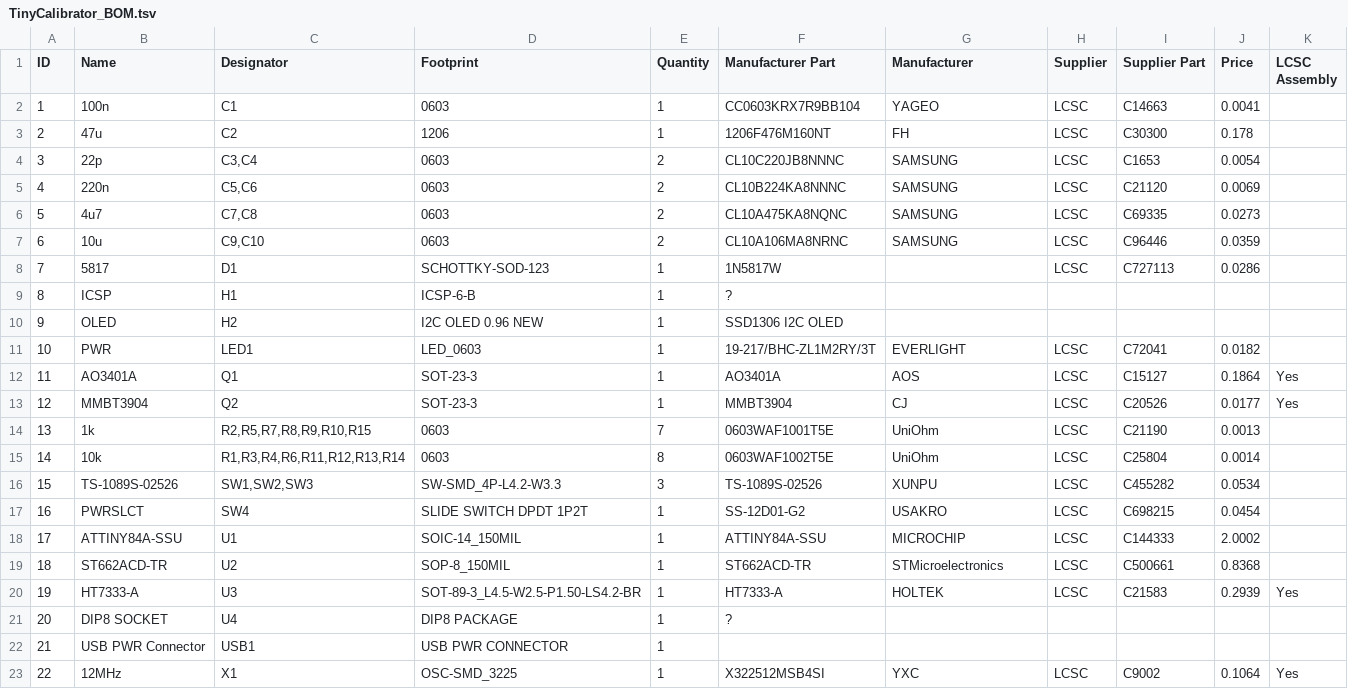
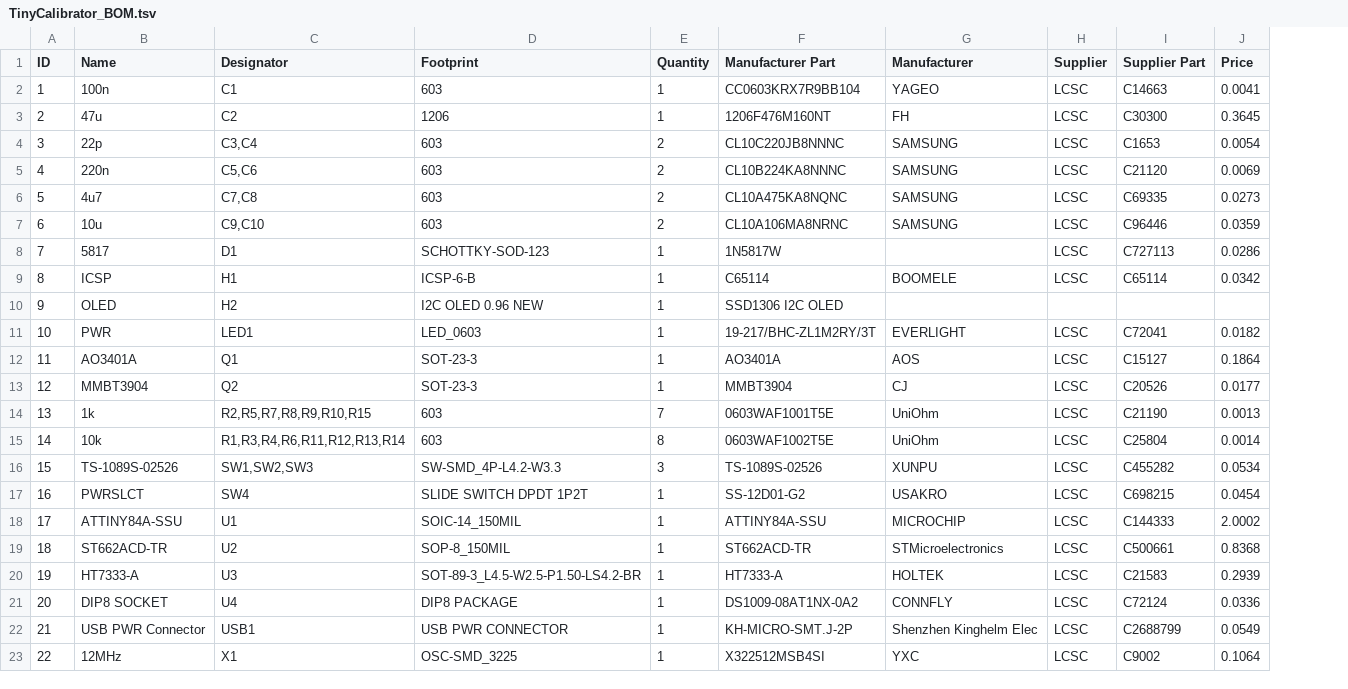
Before and after one commit to wagiminator/ATtiny84-TinyCalibrator, a TSV file: hardware/TinyCalibrator_BOM.tsv, drawn as a sheet; the diff names each change by its address in the sheet, - before the commit and + after, or states it on an @@ line.

Commit message:
Update BOM

```diff
--- a/hardware/TinyCalibrator_BOM.tsv
+++ b/hardware/TinyCalibrator_BOM.tsv
-column K (LCSC Assembly), rows 12-23: Yes | Yes |  |  |  |  |  |  | Yes |  |  | Yes
-D2 (Footprint): 0603
+D2 (Footprint): 603
-J3 (Price): 0.178
+J3 (Price): 0.3645
-D4:D7 (Footprint): 0603
+D4:D7 (Footprint): 603
-F9 (Manufacturer Part): ?
+F9 (Manufacturer Part): C65114
-G9 (Manufacturer): (empty)
+G9 (Manufacturer): BOOMELE
-H9 (Supplier): (empty)
+H9 (Supplier): LCSC
-I9 (Supplier Part): (empty)
+I9 (Supplier Part): C65114
-J9 (Price): (empty)
+J9 (Price): 0.0342
-D14:D15 (Footprint): 0603
+D14:D15 (Footprint): 603
-F21 (Manufacturer Part): ?
+F21 (Manufacturer Part): DS1009-08AT1NX-0A2
-G21 (Manufacturer): (empty)
+G21 (Manufacturer): CONNFLY
-H21:H22 (Supplier): (empty)
+H21:H22 (Supplier): LCSC
-I21 (Supplier Part): (empty)
+I21 (Supplier Part): C72124
-J21 (Price): (empty)
+J21 (Price): 0.0336
-F22 (Manufacturer Part): (empty)
+F22 (Manufacturer Part): KH-MICRO-SMT.J-2P
-G22 (Manufacturer): (empty)
+G22 (Manufacturer): Shenzhen Kinghelm Elec
-I22 (Supplier Part): (empty)
+I22 (Supplier Part): C2688799
-J22 (Price): (empty)
+J22 (Price): 0.0549
```
